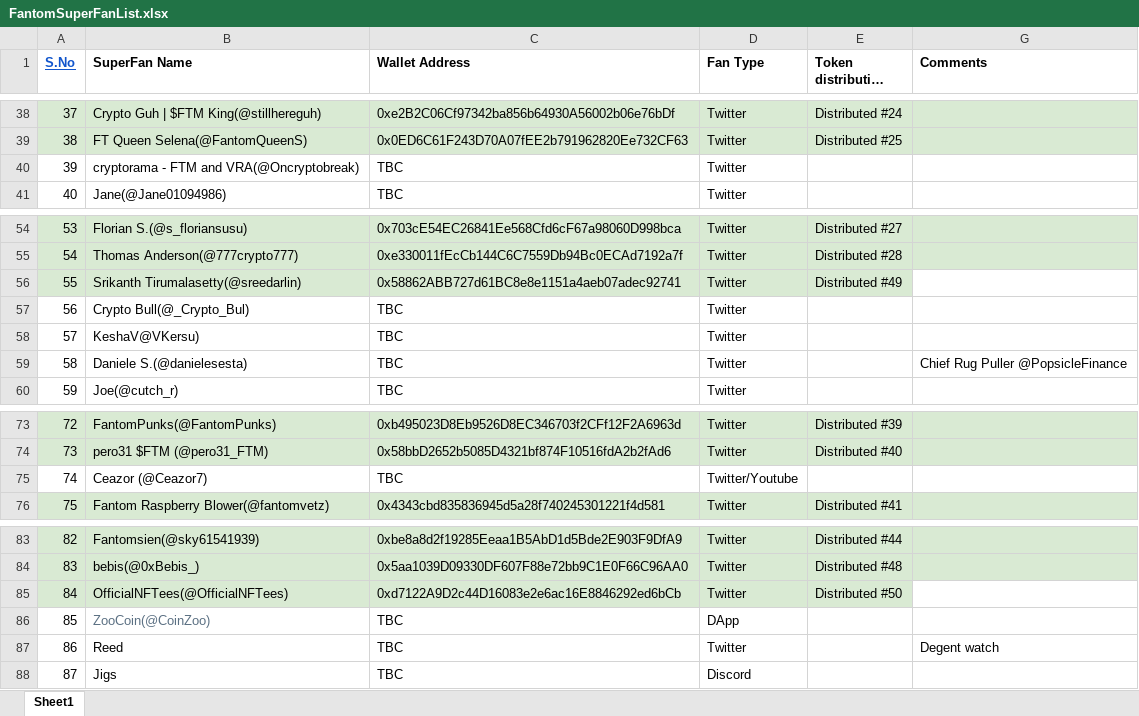
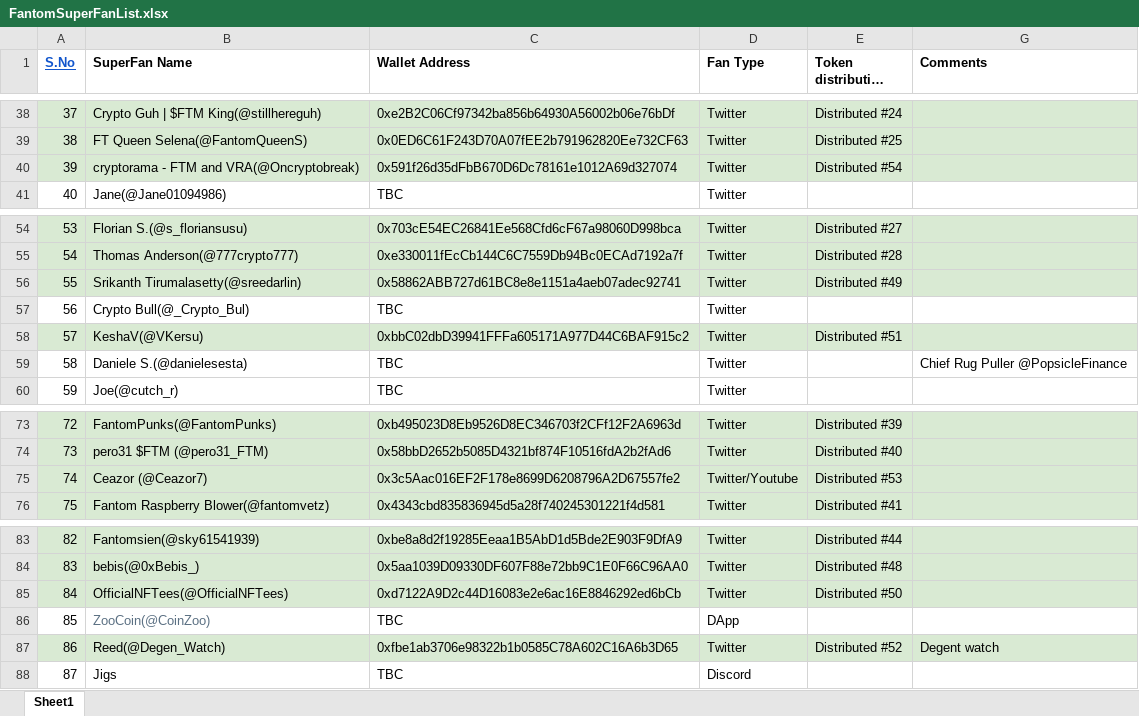
Before and after one commit to fantomindia/FantomIndia, an Excel workbook: FantomSuperFanList.xlsx, sheet Sheet1, drawn as a sheet; only a part is shown, gaps mark what is left out; long unchanged cells end in …; values as stored, in another font and other column widths than the file's, no borders; charts and pictures not drawn; the diff names each change by its address in the sheet, - before the commit and + after, or states it on an @@ line.

Commit message:
Add files via upload

```diff
--- a/FantomSuperFanList.xlsx (sheet Sheet1)
+++ b/FantomSuperFanList.xlsx (sheet Sheet1)
-A40:E40 fill: none
+A40:E40 fill: #D9EAD3
-C40 (Wallet Address): TBC
+C40 (Wallet Address): 0x591f26d35dFbB670D6Dc78161e1012A69d327074
-E40: (empty)
+E40: Distributed #54
-G40 fill: none
+G40 fill: #D9EAD3
-G56 fill: none
+G56 fill: #D9EAD3
-A58:E58 fill: none
+A58:E58 fill: #D9EAD3
-B58 (SuperFan Name): KeshaV@VKersu)
+B58 (SuperFan Name): KeshaV(@VKersu)
-C58 (Wallet Address): TBC
+C58 (Wallet Address): 0xbbC02dbD39941FFFa605171A977D44C6BAF915c2
-E58: (empty)
+E58: Distributed #51
-G58 fill: none
+G58 fill: #D9EAD3
-A75:E75 fill: none
+A75:E75 fill: #D9EAD3
-C75 (Wallet Address): TBC
+C75 (Wallet Address): 0x3c5Aac016EF2F178e8699D6208796A2D67557fe2
-E75: (empty)
+E75: Distributed #53
-G75 fill: none
+G75 fill: #D9EAD3
-G85 fill: none
+G85 fill: #D9EAD3
-A87:E87 fill: none
+A87:E87 fill: #D9EAD3
-B87 (SuperFan Name): Reed
+B87 (SuperFan Name): Reed(@Degen_Watch)
-C87 (Wallet Address): TBC
+C87 (Wallet Address): 0xfbe1ab3706e98322b1b0585C78A602C16A6b3D65
-E87: (empty)
+E87: Distributed #52
-G87 fill: none
+G87 fill: #D9EAD3
```
